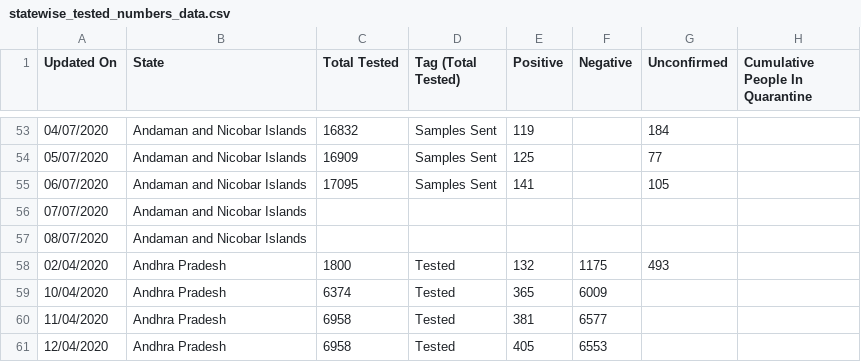
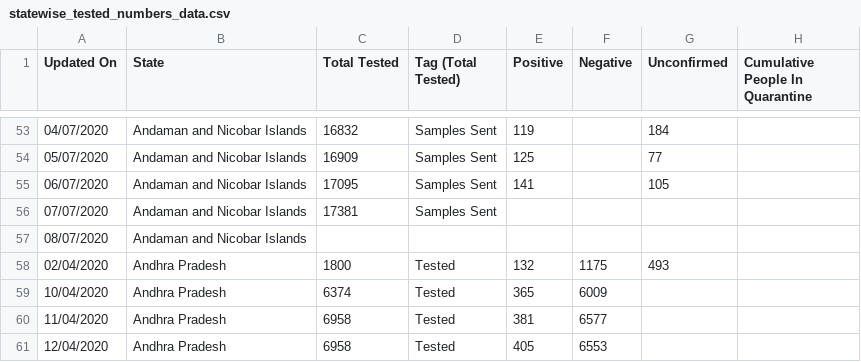
Before and after one commit to maaz619/api, a CSV file: csv/2020-07-08/statewise_tested_numbers_data.csv, drawn as a sheet; only a part is shown, gaps mark what is left out; the diff names each change by its address in the sheet, - before the commit and + after, or states it on an @@ line.

Commit message:
data updated on - Wed Jul  8 12:57:36 UTC 2020

```diff
--- a/csv/2020-07-08/statewise_tested_numbers_data.csv
+++ b/csv/2020-07-08/statewise_tested_numbers_data.csv
-C56 (Total Tested): (empty)
+C56 (Total Tested): 17381
-D56 (Tag (Total Tested)): (empty)
+D56 (Tag (Total Tested)): Samples Sent
```
Also changed, not shown: csv/2020-07-08/district_wise.csv, csv/2020-07-08/state_wise.csv, 34 other files.
